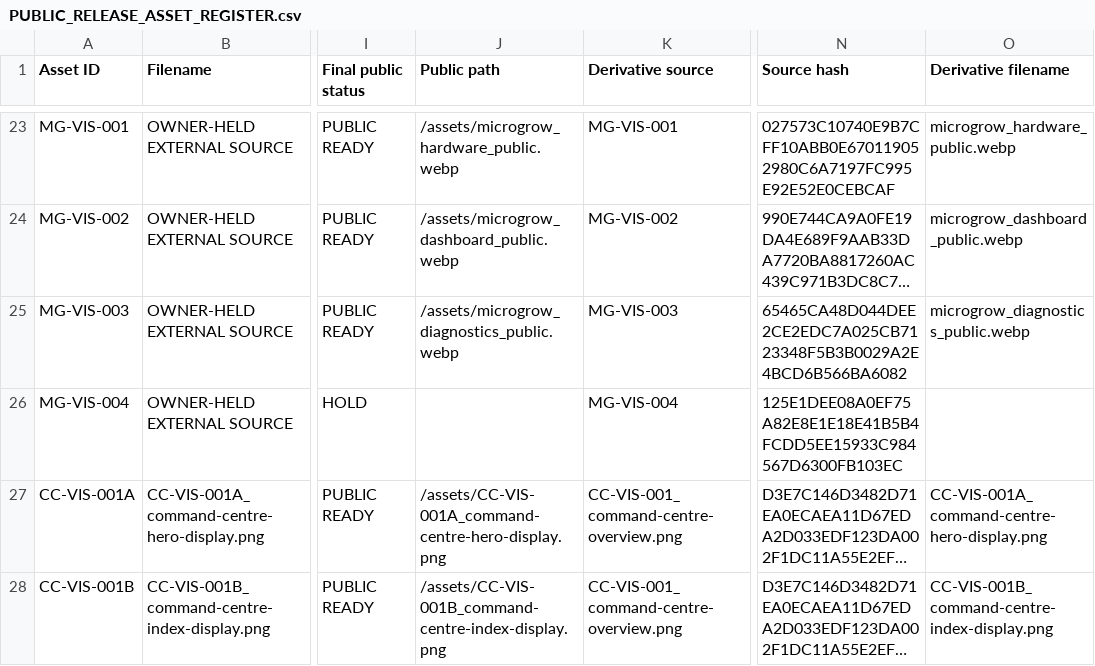
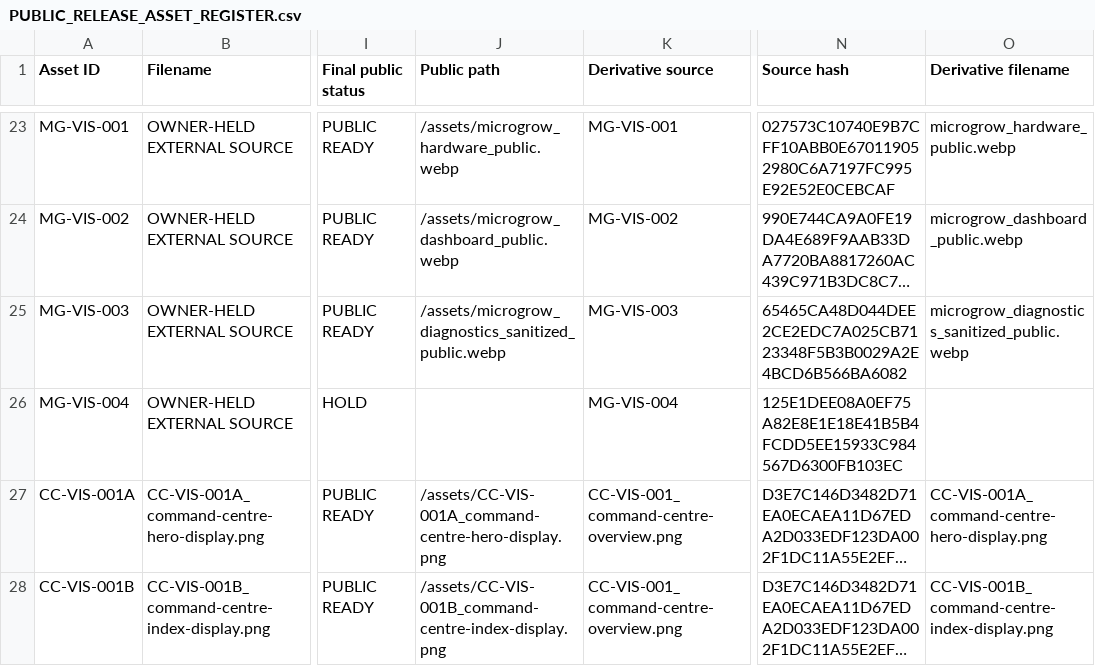
Before and after one commit to ellisp832019/new_earth_website, a CSV file: 01_STRATEGY/WA-05/ASSET_REVIEW/PUBLIC_RELEASE_ASSET_REGISTER.csv, drawn as a sheet; only a part is shown, gaps mark what is left out; long unchanged cells end in …; the diff names each change by its address in the sheet, - before the commit and + after, or states it on an @@ line.

Commit message:
fix(website): complete sanitized diagnostics remediation

```diff
--- a/01_STRATEGY/WA-05/ASSET_REVIEW/PUBLIC_RELEASE_ASSET_REGISTER.csv
+++ b/01_STRATEGY/WA-05/ASSET_REVIEW/PUBLIC_RELEASE_ASSET_REGISTER.csv
-J25 (Public path): /assets/microgrow_diagnostics_public.webp
+J25 (Public path): /assets/microgrow_diagnostics_sanitized_public.webp
-O25 (Derivative filename): microgrow_diagnostics_public.webp
+O25 (Derivative filename): microgrow_diagnostics_sanitized_public.webp
```
Also changed, not shown: ASSETS/ASSET_REGISTER.csv, 4 other files.
